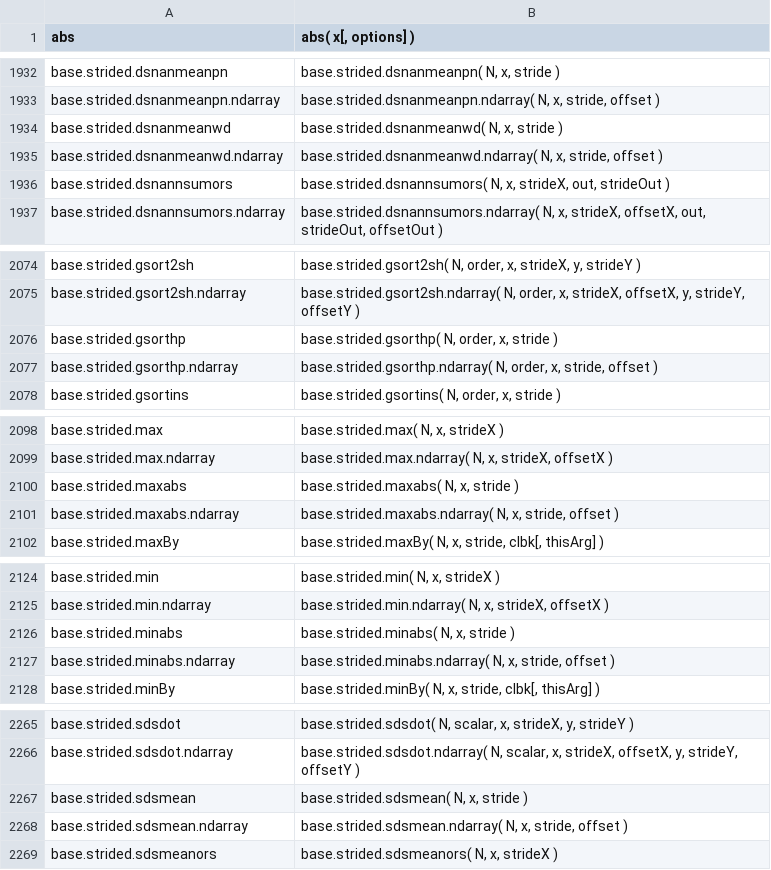
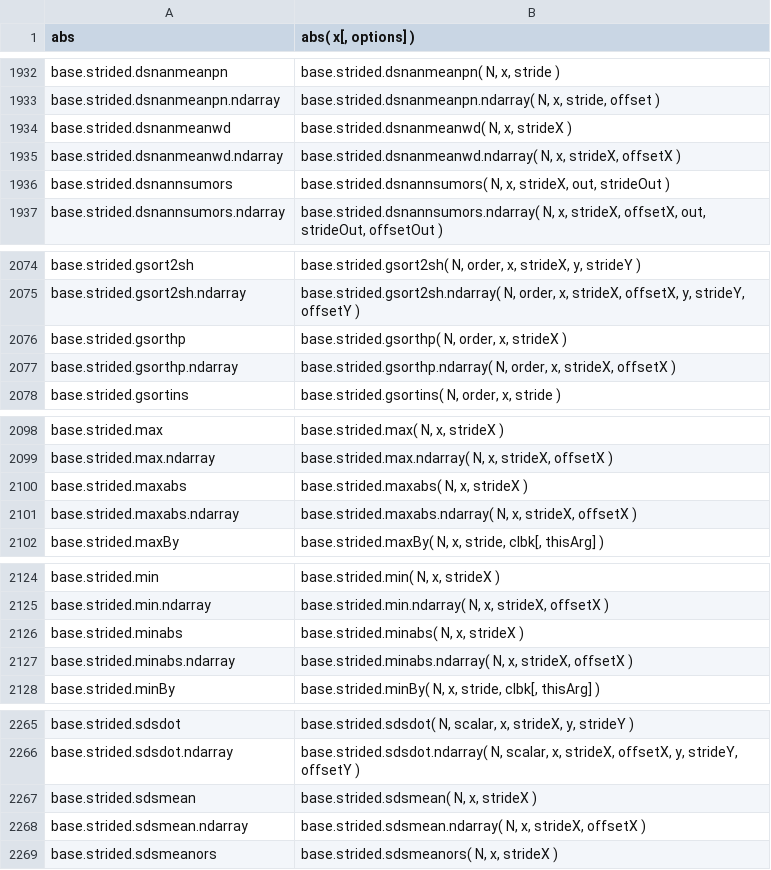
Before and after one commit to stdlib-js/repl, a CSV file: signature/data/data.csv, drawn as a sheet; only a part is shown, gaps mark what is left out.

```diff
--- a/signature/data/data.csv
+++ b/signature/data/data.csv
@@ -1933,4 +1933,4 @@ base.strided.dsnanmeanpn,"base.strided.dsnanmeanpn( N, x, stride )"
 base.strided.dsnanmeanpn.ndarray,"base.strided.dsnanmeanpn.ndarray( N, x, stride, offset )"
-base.strided.dsnanmeanwd,"base.strided.dsnanmeanwd( N, x, stride )"
-base.strided.dsnanmeanwd.ndarray,"base.strided.dsnanmeanwd.ndarray( N, x, stride, offset )"
+base.strided.dsnanmeanwd,"base.strided.dsnanmeanwd( N, x, strideX )"
+base.strided.dsnanmeanwd.ndarray,"base.strided.dsnanmeanwd.ndarray( N, x, strideX, offsetX )"
 base.strided.dsnannsumors,"base.strided.dsnannsumors( N, x, strideX, out, strideOut )"
@@ -2075,4 +2075,4 @@ base.strided.gsort2sh,"base.strided.gsort2sh( N, order, x, strideX, y, strideY )
 base.strided.gsort2sh.ndarray,"base.strided.gsort2sh.ndarray( N, order, x, strideX, offsetX, y, strideY, offsetY )"
-base.strided.gsorthp,"base.strided.gsorthp( N, order, x, stride )"
-base.strided.gsorthp.ndarray,"base.strided.gsorthp.ndarray( N, order, x, stride, offset )"
+base.strided.gsorthp,"base.strided.gsorthp( N, order, x, strideX )"
+base.strided.gsorthp.ndarray,"base.strided.gsorthp.ndarray( N, order, x, strideX, offsetX )"
 base.strided.gsortins,"base.strided.gsortins( N, order, x, stride )"
@@ -2099,4 +2099,4 @@ base.strided.max,"base.strided.max( N, x, strideX )"
 base.strided.max.ndarray,"base.strided.max.ndarray( N, x, strideX, offsetX )"
-base.strided.maxabs,"base.strided.maxabs( N, x, stride )"
-base.strided.maxabs.ndarray,"base.strided.maxabs.ndarray( N, x, stride, offset )"
+base.strided.maxabs,"base.strided.maxabs( N, x, strideX )"
+base.strided.maxabs.ndarray,"base.strided.maxabs.ndarray( N, x, strideX, offsetX )"
 base.strided.maxBy,"base.strided.maxBy( N, x, stride, clbk[, thisArg] )"
@@ -2125,4 +2125,4 @@ base.strided.min,"base.strided.min( N, x, strideX )"
 base.strided.min.ndarray,"base.strided.min.ndarray( N, x, strideX, offsetX )"
-base.strided.minabs,"base.strided.minabs( N, x, stride )"
-base.strided.minabs.ndarray,"base.strided.minabs.ndarray( N, x, stride, offset )"
+base.strided.minabs,"base.strided.minabs( N, x, strideX )"
+base.strided.minabs.ndarray,"base.strided.minabs.ndarray( N, x, strideX, offsetX )"
 base.strided.minBy,"base.strided.minBy( N, x, stride, clbk[, thisArg] )"
@@ -2266,4 +2266,4 @@ base.strided.sdsdot,"base.strided.sdsdot( N, scalar, x, strideX, y, strideY )"
 base.strided.sdsdot.ndarray,"base.strided.sdsdot.ndarray( N, scalar, x, strideX, offsetX, y, strideY, offsetY )"
-base.strided.sdsmean,"base.strided.sdsmean( N, x, stride )"
-base.strided.sdsmean.ndarray,"base.strided.sdsmean.ndarray( N, x, stride, offset )"
+base.strided.sdsmean,"base.strided.sdsmean( N, x, strideX )"
+base.strided.sdsmean.ndarray,"base.strided.sdsmean.ndarray( N, x, strideX, offsetX )"
 base.strided.sdsmeanors,"base.strided.sdsmeanors( N, x, strideX )"
```
Also changed, not shown: info/data/data.csv, typed-signature/data/data.csv, 8 other files.
